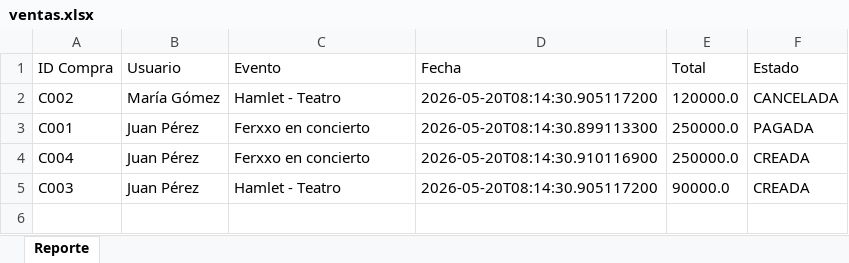
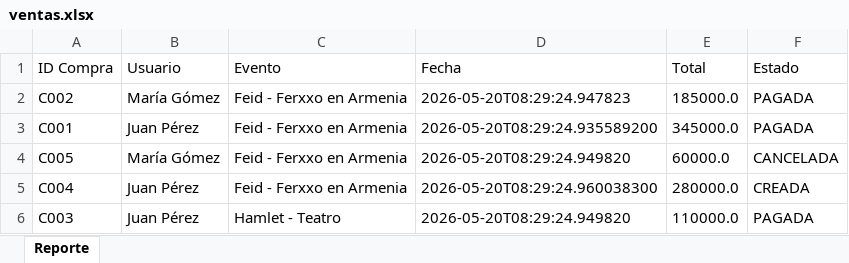
Before and after one commit to IngScortes/Los_bichos, an Excel workbook: LosBichos/ventas.xlsx, sheet Reporte, drawn as a sheet; values as stored, in another font and other column widths than the file's, no borders; addresses are those after the commit; the diff names each change by its address in the sheet, - before the commit and + after, or states it on an @@ line.

Commit message:
Update ventas.xlsx

```diff
--- a/LosBichos/ventas.xlsx (sheet Reporte)
+++ b/LosBichos/ventas.xlsx (sheet Reporte)
-C2 (Evento): Hamlet - Teatro
+C2 (Evento): Feid - Ferxxo en Armenia
-D2 (Fecha): 2026-05-20T08:14:30.905117200
+D2 (Fecha): 2026-05-20T08:29:24.947823
-E2 (Total): 120000.0
+E2 (Total): 185000.0
-F2 (Estado): CANCELADA
+F2 (Estado): PAGADA
-C3 (Evento): Ferxxo en concierto
+C3 (Evento): Feid - Ferxxo en Armenia
-D3 (Fecha): 2026-05-20T08:14:30.899113300
+D3 (Fecha): 2026-05-20T08:29:24.935589200
-E3 (Total): 250000.0
+E3 (Total): 345000.0
+row 4: C005 | María Gómez | Feid - Ferxxo en Armenia | 2026-05-20T08:29:24.949820 | 60000.0 | CANCELADA
-C5 (Evento): Ferxxo en concierto
+C5 (Evento): Feid - Ferxxo en Armenia
-D5 (Fecha): 2026-05-20T08:14:30.910116900
+D5 (Fecha): 2026-05-20T08:29:24.960038300
-E5 (Total): 250000.0
+E5 (Total): 280000.0
-D6 (Fecha): 2026-05-20T08:14:30.905117200
+D6 (Fecha): 2026-05-20T08:29:24.949820
-E6 (Total): 90000.0
+E6 (Total): 110000.0
-F6 (Estado): CREADA
+F6 (Estado): PAGADA
```
